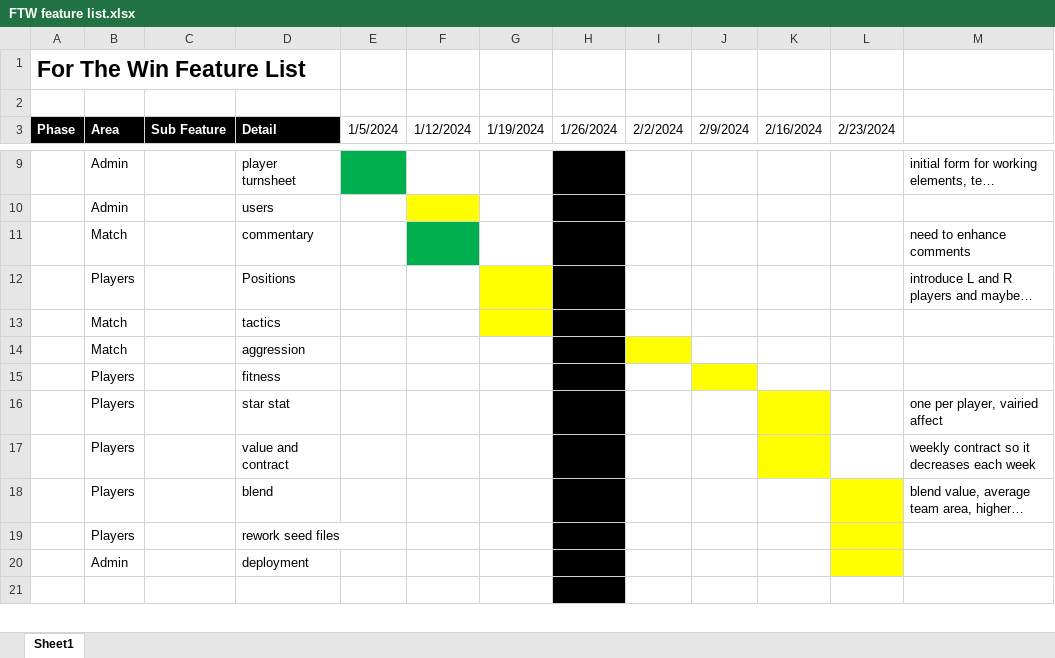
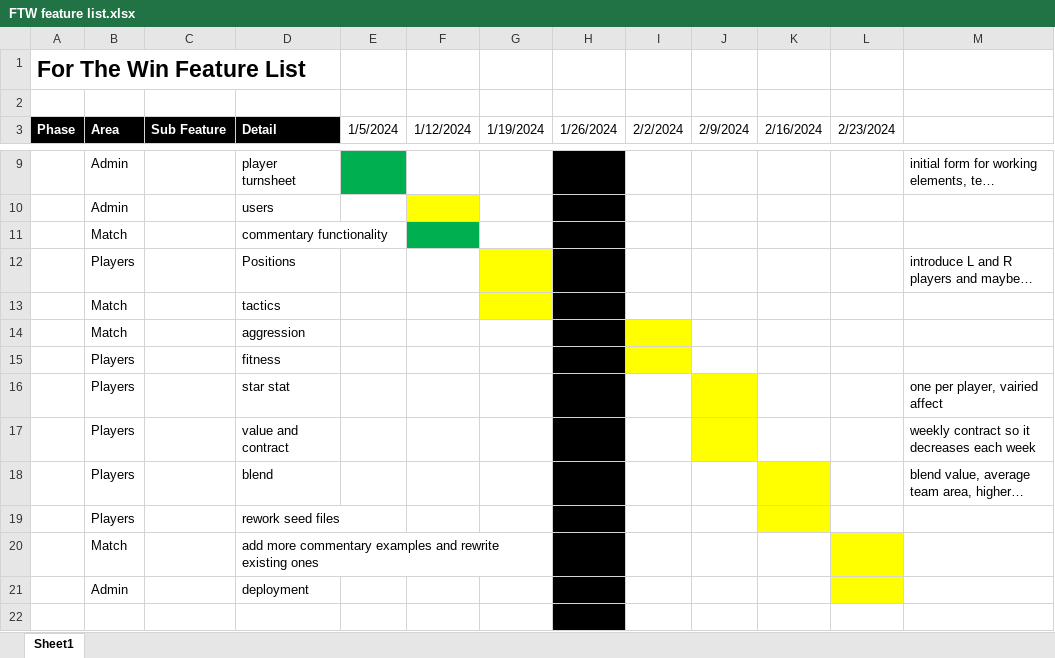
Before and after one commit to Spudos/ftw, an Excel workbook: FTW feature list.xlsx, sheet Sheet1, drawn as a sheet; only a part is shown, gaps mark what is left out; long unchanged cells end in …; values as stored, in another font and other column widths than the file's, no borders; removed rows and columns are numbered as before the commit, all else as after; the diff names each change by its address in the sheet, - before the commit and + after, or states it on an @@ line.

Commit message:
update goal messages

```diff
--- a/FTW feature list.xlsx (sheet Sheet1)
+++ b/FTW feature list.xlsx (sheet Sheet1)
-row 11:  | Match |  | commentary |  |  |  |  |  |  |  |  | need to enhance comments
+row 11:  | Match |  | commentary functionality
-I15 fill: none
+I15 fill: #FFFF00
-J15 fill: #FFFF00
+J15 fill: none
-J16:J17 fill: none
+J16:J17 fill: #FFFF00
-K16:K17 fill: #FFFF00
+K16:K17 fill: none
-K18:K19 fill: none
+K18:K19 fill: #FFFF00
-L18:L19 fill: #FFFF00
+L18:L19 fill: none
+row 20:  | Match |  | add more commentary examples and rewrite existing ones
```
